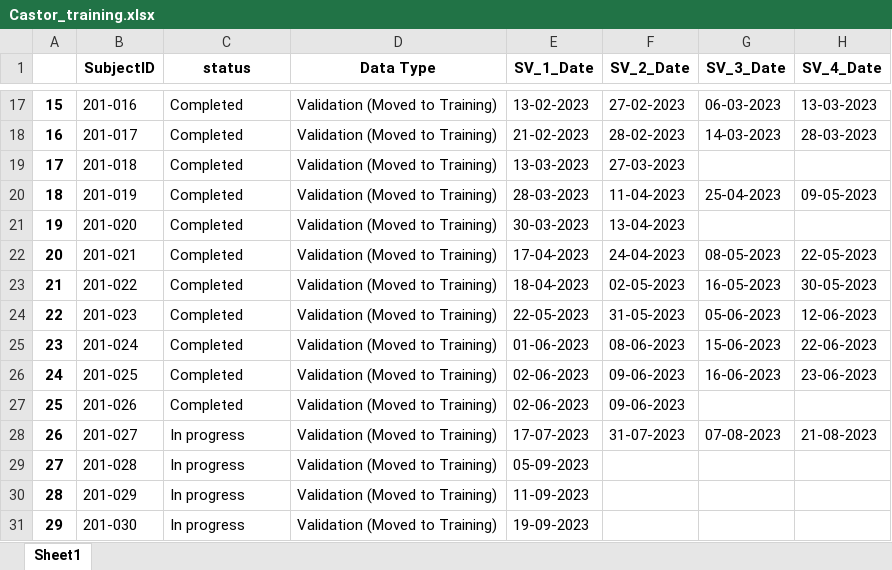
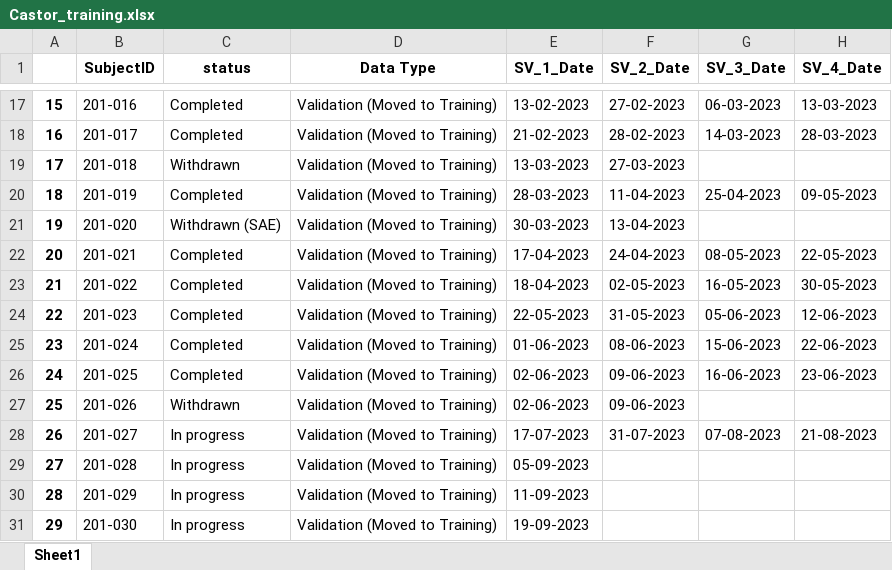
Before and after one commit to ziwei97/ziwei_workFolder, an Excel workbook: Documents/Castor_training.xlsx, sheet Sheet1, drawn as a sheet; only a part is shown, gaps mark what is left out; values as stored, in another font and other column widths than the file's, no borders; the diff names each change by its address in the sheet, - before the commit and + after, or states it on an @@ line.

Commit message:
upgrade dfu data organization function

```diff
--- a/Documents/Castor_training.xlsx (sheet Sheet1)
+++ b/Documents/Castor_training.xlsx (sheet Sheet1)
-C19 (status): Completed
+C19 (status): Withdrawn
-C21 (status): Completed
+C21 (status): Withdrawn (SAE)
-C27 (status): Completed
+C27 (status): Withdrawn
```
Also changed, not shown: Documents/Castor_validation.xlsx, Documents/DFU_Summary/WAUSI_Summary_Calculation.xlsx, 16 other files.
